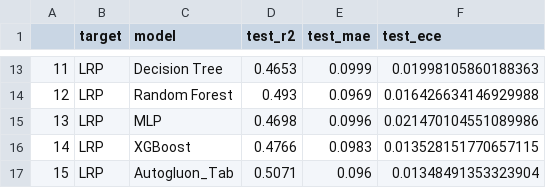
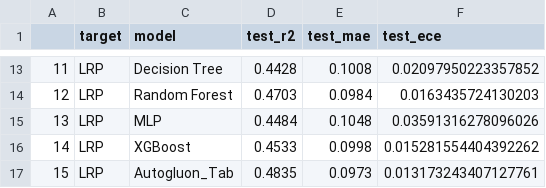
Before and after one commit to femartip/frame-validity-od, a CSV file: results/assessors/test_ass_results_table.csv, drawn as a sheet; only a part is shown, gaps mark what is left out; the diff covers the shown part only.

Commit message:
Added a split that prevents leakage. Applied to create a val split from train and to test for training assessors.

```diff
--- a/results/assessors/test_ass_results_table.csv
+++ b/results/assessors/test_ass_results_table.csv
@@ -13,5 +13,5 @@
-11,LRP,Decision Tree,0.4653,0.0999,0.01998105860188363
-12,LRP,Random Forest,0.493,0.0969,0.016426634146929988
-13,LRP,MLP,0.4698,0.0996,0.021470104551089986
-14,LRP,XGBoost,0.4766,0.0983,0.013528151770657115
-15,LRP,Autogluon_Tab,0.5071,0.096,0.01348491353323904
+11,LRP,Decision Tree,0.4428,0.1008,0.02097950223357852
+12,LRP,Random Forest,0.4703,0.0984,0.0163435724130203
+13,LRP,MLP,0.4484,0.1048,0.03591316278096026
+14,LRP,XGBoost,0.4533,0.0998,0.015281554404392262
+15,LRP,Autogluon_Tab,0.4835,0.0973,0.013173243407127761
```
Also changed, not shown: 31 edited cells elsewhere in this file, 13 other files.
